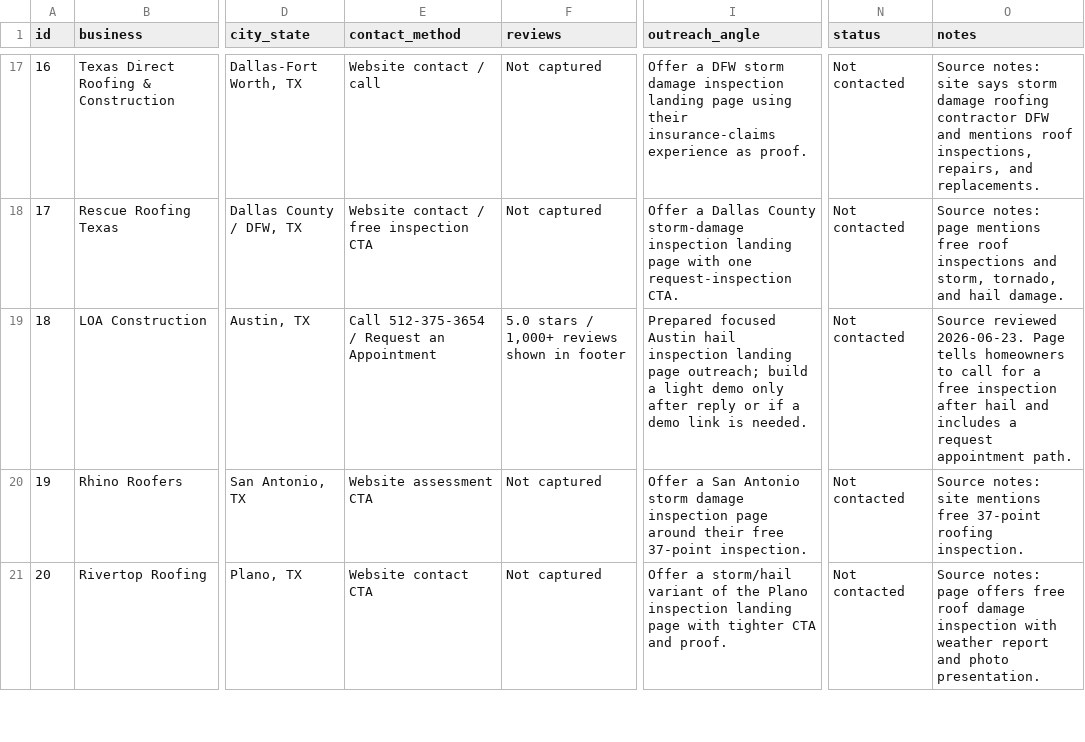
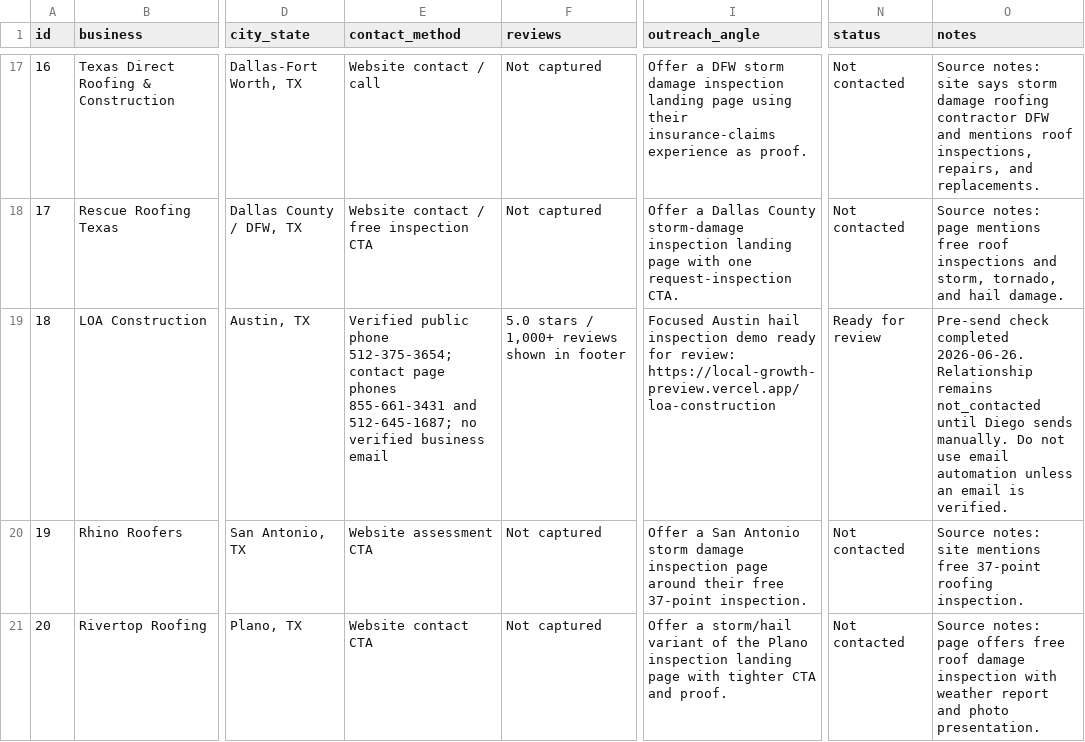
Before and after one commit to dpons222/Business, a CSV file: EXPERIMENTS/001-roofing-landing-page-service/marketing/prospect-tracker.csv, drawn as a sheet; only a part is shown, gaps mark what is left out; the diff names each change by its address in the sheet, - before the commit and + after, or states it on an @@ line.

Commit message:
Prepare LOA outreach review state

```diff
--- a/EXPERIMENTS/001-roofing-landing-page-service/marketing/prospect-tracker.csv
+++ b/EXPERIMENTS/001-roofing-landing-page-service/marketing/prospect-tracker.csv
-E19 (contact_method): Call 512-375-3654 / Request an Appointment
+E19 (contact_method): Verified public phone 512-375-3654; contact page phones 855-661-3431 and 512-645-1687; no verified business email
-I19 (outreach_angle): Prepared focused Austin hail inspection landing page outreach; build a light demo only after reply or if a demo link is needed.
+I19 (outreach_angle): Focused Austin hail inspection demo ready for review: https://local-growth-preview.vercel.app/loa-construction
-N19 (status): Not contacted
+N19 (status): Ready for review
-O19 (notes): Source reviewed 2026-06-23. Page tells homeowners to call for a free inspection after hail and includes a request appointment path.
+O19 (notes): Pre-send check completed 2026-06-26. Relationship remains not_contacted until Diego sends manually. Do not use email automation unless an email is verified.
```
Also changed, not shown: 4 other files.
